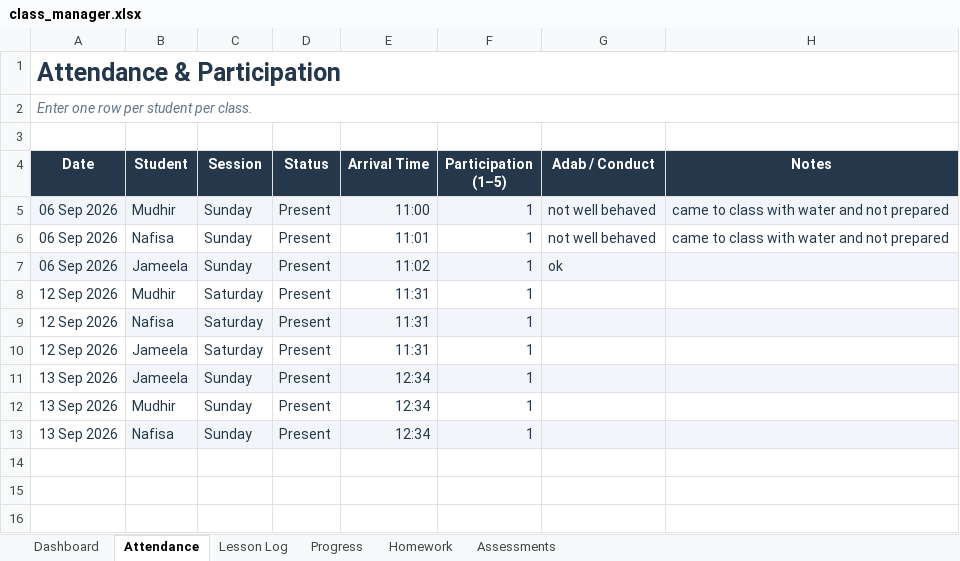
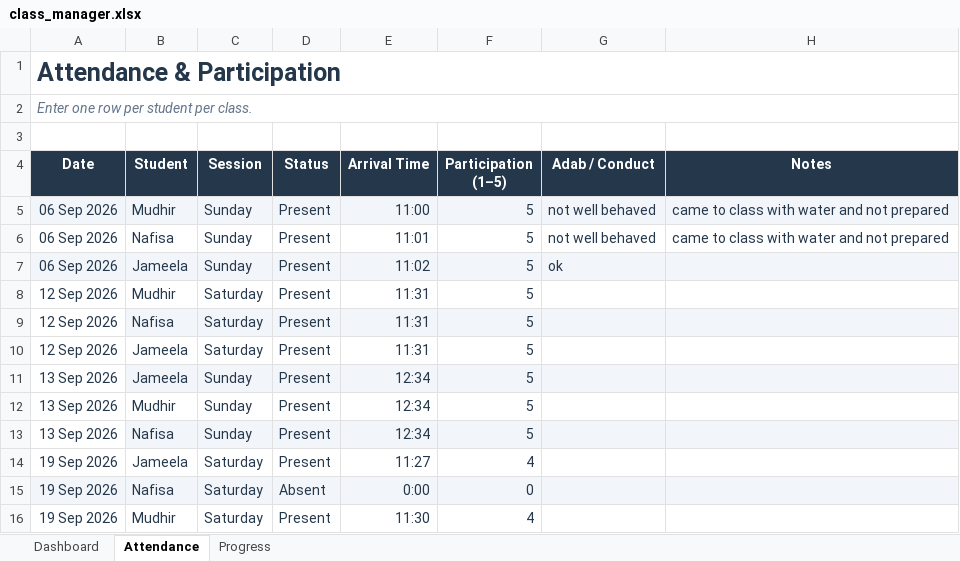
Before and after one commit to abrarmudhir/edu-journey, an Excel workbook: assets/deen/madrasa/class_manager.xlsx, sheet Attendance, drawn as a sheet; values as stored, in another font and other column widths than the file's, no borders; conditional formats and table styles not drawn; the diff names each change by its address in the sheet, - before the commit and + after, or states it on an @@ line.

```diff
--- a/assets/deen/madrasa/class_manager.xlsx (sheet Attendance)
+++ b/assets/deen/madrasa/class_manager.xlsx (sheet Attendance)
@@ sheet tab hidden: Lesson Log @@
@@ sheet tab hidden: Homework @@
@@ sheet tab hidden: Assessments @@
-F5:F13 (Participation (1–5)): 1
+F5:F13 (Participation (1–5)): 5
+row 14: 19 Sep 2026 | Jameela | Saturday | Present | 11:27 | 4
+row 15: 19 Sep 2026 | Nafisa | Saturday | Absent | 0:00 | 0
+row 16: 19 Sep 2026 | Mudhir | Saturday | Present | 11:30 | 4
```
Also changed, not shown: sheet Progress, sheet Dashboard, charts or pictures.
